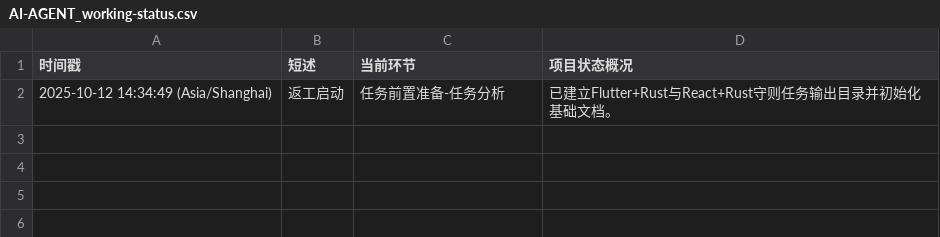
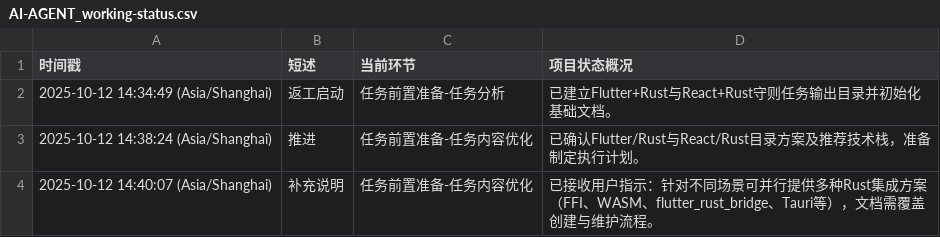
Before and after one commit to Onlykrizz/prompt-for-code, a CSV file: ai-agent-output/2025-10-12T14-34-49_UTC+8_筹备FlutterReactRust协同守则/AI-AGENT_working-status.csv, drawn as a sheet; the diff names each change by its address in the sheet, - before the commit and + after, or states it on an @@ line.

Commit message:
docs: 确定Flutter/React与Rust协同方案规划

```diff
--- a/ai-agent-output/2025-10-12T14-34-49_UTC+8_筹备FlutterReactRust协同守则/AI-AGENT_working-status.csv
+++ b/ai-agent-output/2025-10-12T14-34-49_UTC+8_筹备FlutterReactRust协同守则/AI-AGENT_working-status.csv
+row 3: 2025-10-12 14:38:24 (Asia/Shanghai) | 推进 | 任务前置准备-任务内容优化 | 已确认Flutter/Rust与React/Rust目录方案及推荐技术栈，准备制定执行计划。
+row 4: 2025-10-12 14:40:07 (Asia/Shanghai) | 补充说明 | 任务前置准备-任务内容优化 | 已接收用户指示：针对不同场景可并行提供多种Rust集成方案（FFI、WASM、flutter_rust_bridge、Tauri等），文档需覆盖创建与维护流程。
```
Also changed, not shown: 2 other files.
